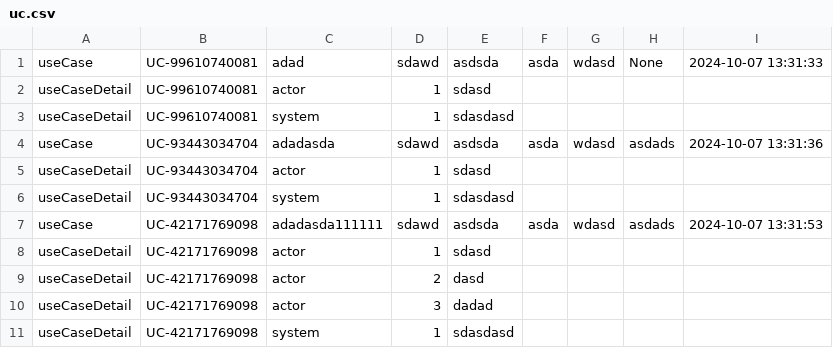
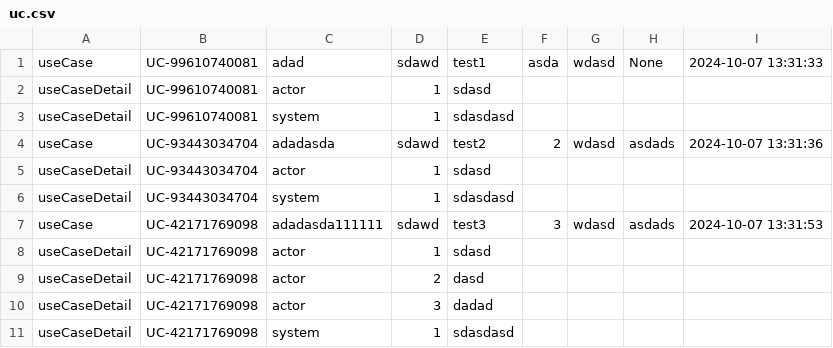
Before and after one commit to Boatiwarzer/manual_Testing, a CSV file: data/uc.csv, drawn as a sheet.

```diff
--- a/data/uc.csv
+++ b/data/uc.csv
@@ -1,8 +1,8 @@
-useCase,UC-99610740081,adad,sdawd,asdsda,asda,wdasd,None,2024-10-07 13:31:33
+useCase,UC-99610740081,adad,sdawd,test1,asda,wdasd,None,2024-10-07 13:31:33
 useCaseDetail,UC-99610740081,actor,1,sdasd
 useCaseDetail,UC-99610740081,system,1,sdasdasd
-useCase,UC-93443034704,adadasda,sdawd,asdsda,asda,wdasd,asdads,2024-10-07 13:31:36
+useCase,UC-93443034704,adadasda,sdawd,test2,2,wdasd,asdads,2024-10-07 13:31:36
 useCaseDetail,UC-93443034704,actor,1,sdasd
 useCaseDetail,UC-93443034704,system,1,sdasdasd
-useCase,UC-42171769098,adadasda111111,sdawd,asdsda,asda,wdasd,asdads,2024-10-07 13:31:53
+useCase,UC-42171769098,adadasda111111,sdawd,test3,3,wdasd,asdads,2024-10-07 13:31:53
 useCaseDetail,UC-42171769098,actor,1,sdasd
```
Also changed, not shown: 6 other files.
